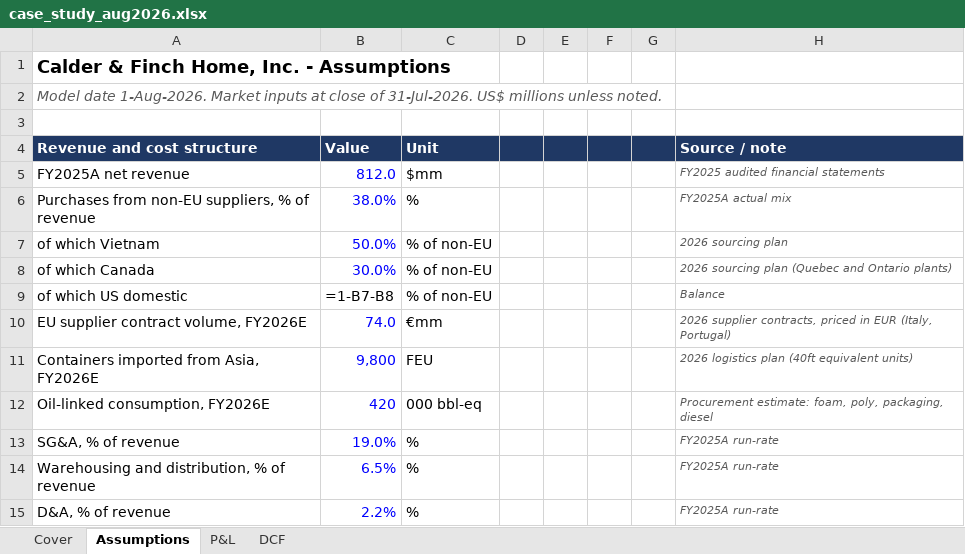
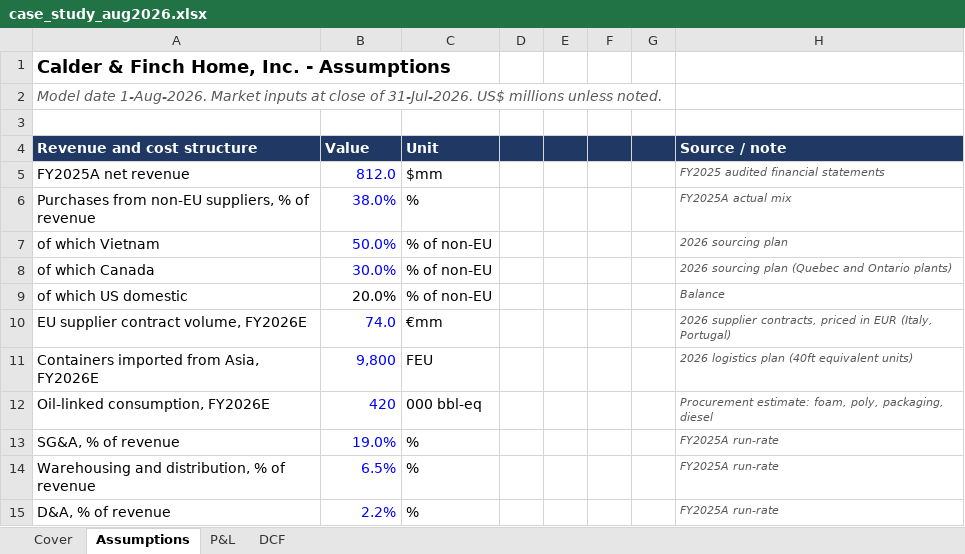
Before and after one commit to aidenkt/drift, an Excel workbook: data/case_study_aug2026.xlsx, sheet Assumptions, drawn as a sheet; only a part is shown; values as stored, in another font and other column widths than the file's, no borders; formulas without a stored value are shown as written; the diff names each change by its address in the sheet, - before the commit and + after, or states it on an @@ line.

```diff
--- a/data/case_study_aug2026.xlsx (sheet Assumptions)
+++ b/data/case_study_aug2026.xlsx (sheet Assumptions)
-B9 (Value): =1-B7-B8
+B9 (Value): 20.0%
```
Also changed, not shown: sheet P&L, sheet DCF.
